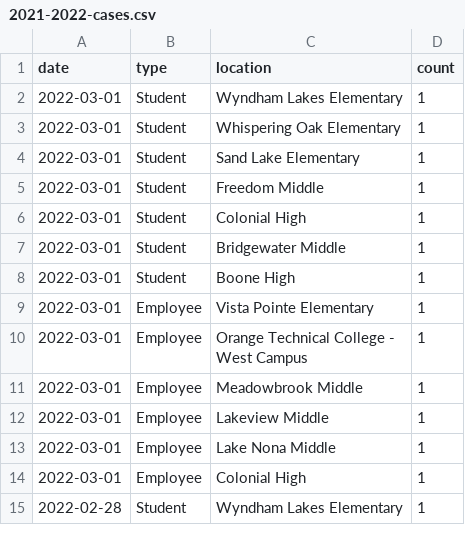
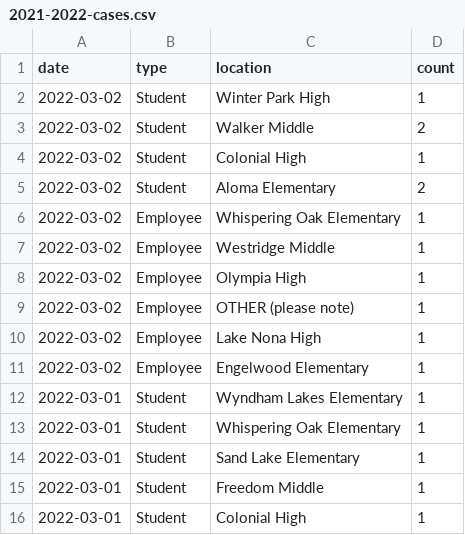
Before and after one commit to leggt/ocps-covid-csv, a CSV file: data/2021-2022-cases.csv, drawn as a sheet; only a part is shown; the shorter side is filled out with more unchanged rows; the diff names each change by its address in the sheet, - before the commit and + after, or states it on an @@ line.

Commit message:
Updating data

```diff
--- a/data/2021-2022-cases.csv
+++ b/data/2021-2022-cases.csv
+row 2: 2022-03-02 | Student | Winter Park High | 1
+row 3: 2022-03-02 | Student | Walker Middle | 2
+row 4: 2022-03-02 | Student | Colonial High | 1
+row 5: 2022-03-02 | Student | Aloma Elementary | 2
+row 6: 2022-03-02 | Employee | Whispering Oak Elementary | 1
+row 7: 2022-03-02 | Employee | Westridge Middle | 1
+row 8: 2022-03-02 | Employee | Olympia High | 1
+row 9: 2022-03-02 | Employee | OTHER (please note) | 1
+row 10: 2022-03-02 | Employee | Lake Nona High | 1
+row 11: 2022-03-02 | Employee | Engelwood Elementary | 1
```
